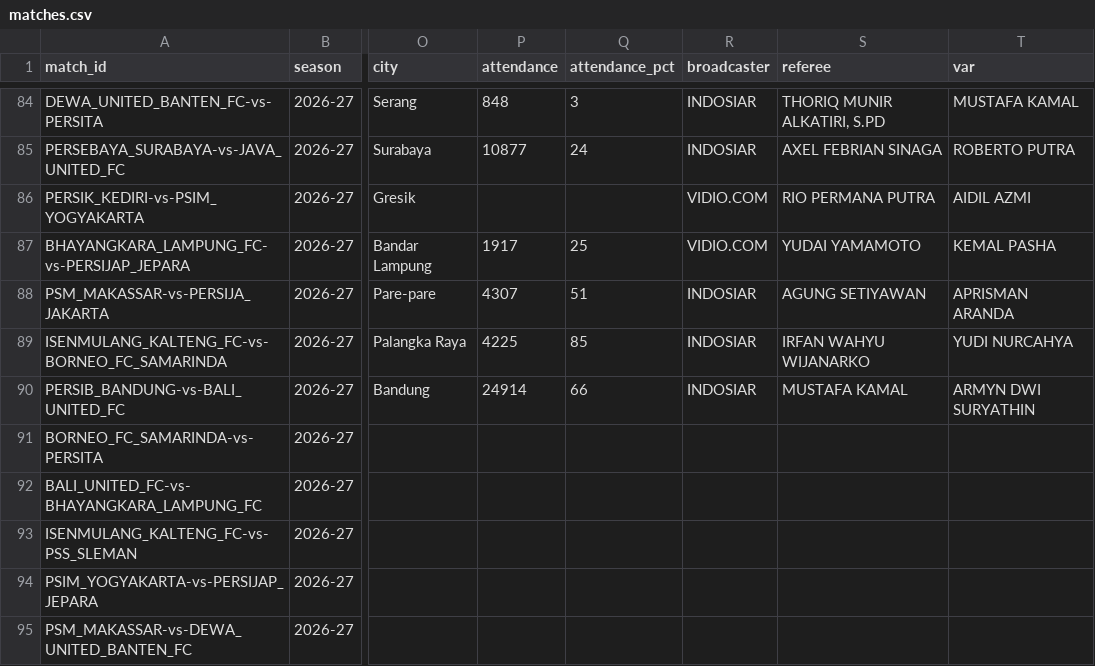
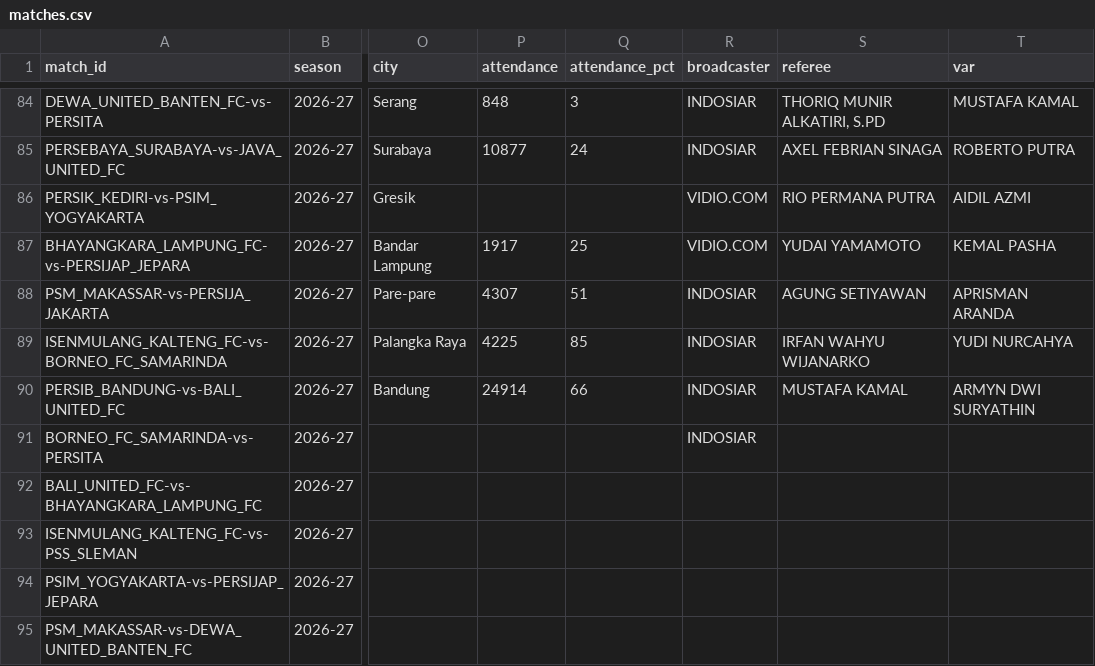
Before and after one commit to farhanfm96/indonesia-super-league-dashboard, a CSV file: data/matches.csv, drawn as a sheet; only a part is shown, gaps mark what is left out; the diff names each change by its address in the sheet, - before the commit and + after, or states it on an @@ line.

```diff
--- a/data/matches.csv
+++ b/data/matches.csv
-R91 (broadcaster): (empty)
+R91 (broadcaster): INDOSIAR
```
Also changed, not shown: data/player_leaderboard.csv, data/player_season_stats.csv, 3 other files.
